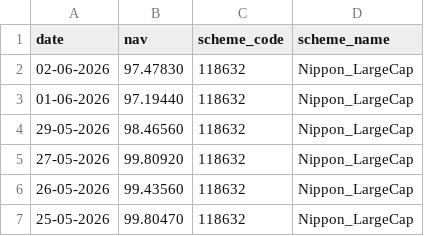
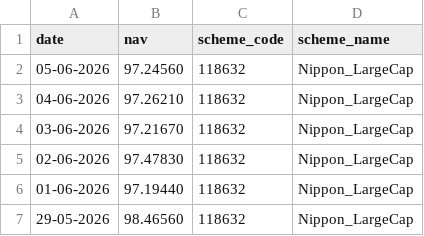
Before and after one commit to Sreelatha2058/bluestock_mf_capstone, a CSV file: data/raw_data/live_nav_Nippon_LargeCap.csv, drawn as a sheet; only a part is shown; the shorter side is filled out with more unchanged rows.

```diff
--- a/data/raw_data/live_nav_Nippon_LargeCap.csv
+++ b/data/raw_data/live_nav_Nippon_LargeCap.csv
@@ -1,2 +1,5 @@
 date,nav,scheme_code,scheme_name
+05-06-2026,97.24560,118632,Nippon_LargeCap
+04-06-2026,97.26210,118632,Nippon_LargeCap
+03-06-2026,97.21670,118632,Nippon_LargeCap
 02-06-2026,97.47830,118632,Nippon_LargeCap
```
Also changed, not shown: data/raw_data/live_nav_Axis_Bluechip.csv, data/raw_data/live_nav_HDFC_Top100_Direct.csv, 9 other files.
